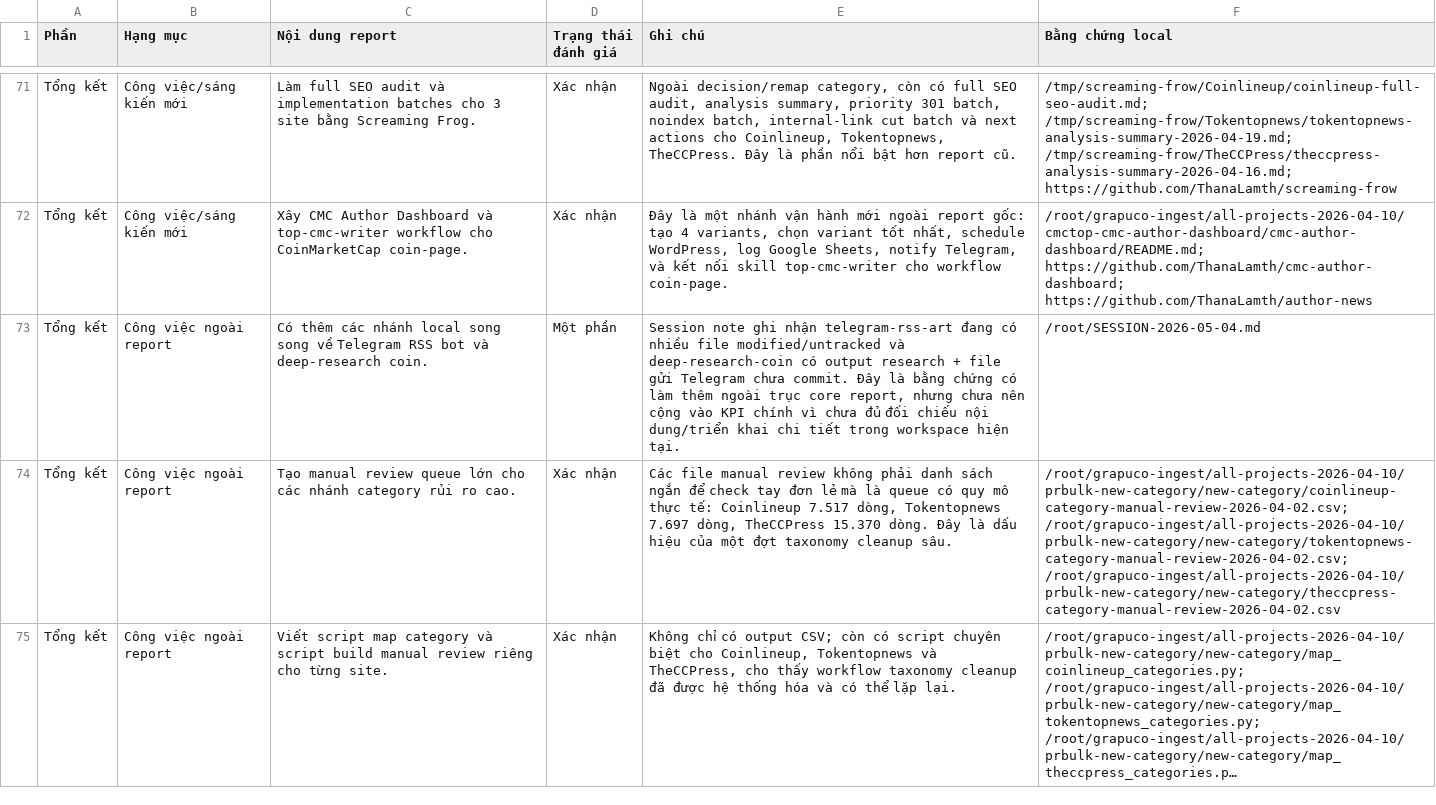
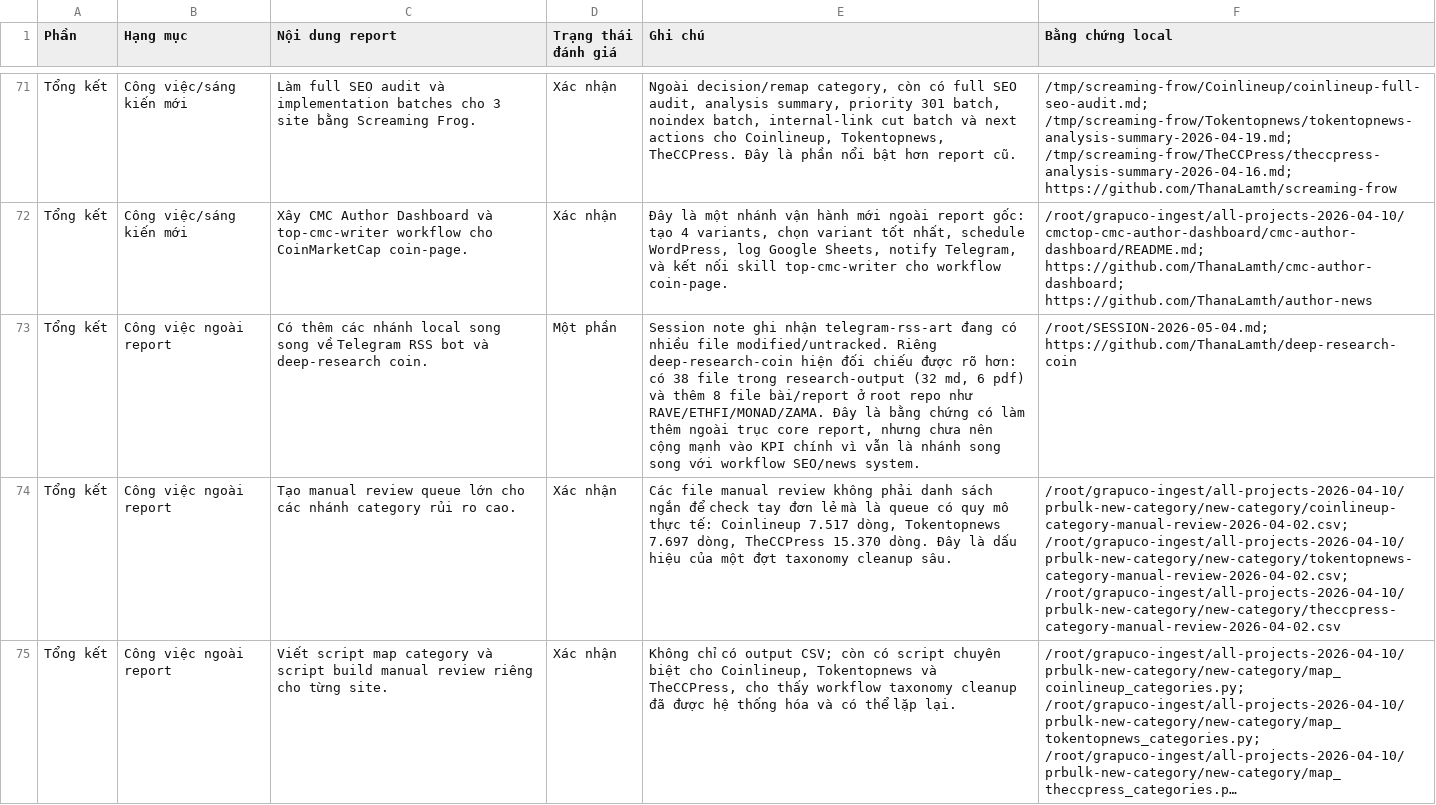
Before and after one commit to ThanaLamth/monthly-report-kimq, a CSV file: Đánh giá báo cáo công việc tháng 3 - kế hoạch tháng 4.csv, drawn as a sheet; only a part is shown, gaps mark what is left out; long unchanged cells end in …; the diff names each change by its address in the sheet, - before the commit and + after, or states it on an @@ line.

```diff
--- a/Đánh giá báo cáo công việc tháng 3 - kế hoạch tháng 4.csv
+++ b/Đánh giá báo cáo công việc tháng 3 - kế hoạch tháng 4.csv
-E73 (Ghi chú): …nhiều file modified/untracked và deep-research-coin có output research + file gửi Telegram chưa commit. Đây là bằng chứng có làm thêm ngoài trục core report, nhưng chưa nên cộng vào KPI chính vì chưa đủ đối chiếu nội dung/triển khai chi tiết trong workspace hiện tại.
+E73 (Ghi chú): …nhiều file modified/untracked. Riêng deep-research-coin hiện đối chiếu được rõ hơn: có 38 file trong research-output (32 md, 6 pdf) và thêm 8 file bài/report ở root repo như RAVE/ETHFI/MONAD/ZAMA. Đây là bằng chứng có làm thêm ngoài trục core report, nhưng chưa nên cộng mạnh vào KPI chính vì vẫn là nhánh song song với workflow SEO/news system.
-F73 (Bằng chứng local): /root/SESSION-2026-05-04.md
+F73 (Bằng chứng local): /root/SESSION-2026-05-04.md; https://github.com/ThanaLamth/deep-research-coin
```
Also changed, not shown: 1 other file.
